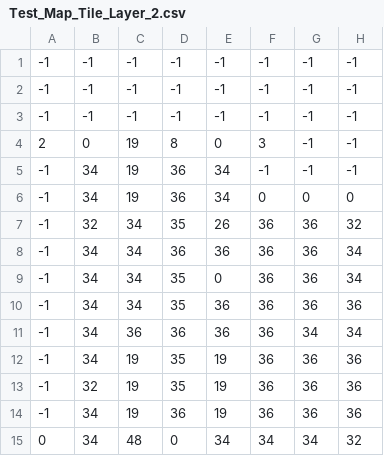
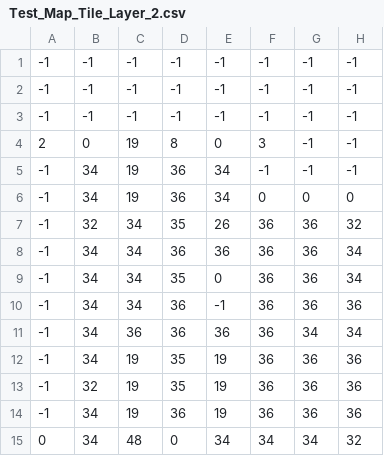
Before and after one commit to KentPhan/Escapenstein_Game, a CSV file: StickyHandGame_C9_RP7/StickyHandGame_C9_RP7/Content/Levels/Test_Map_Tile_Layer_2.csv, drawn as a sheet; only a part is shown; the diff names each change by its address in the sheet, - before the commit and + after, or states it on an @@ line.

```diff
--- a/StickyHandGame_C9_RP7/StickyHandGame_C9_RP7/Content/Levels/Test_Map_Tile_Layer_2.csv
+++ b/StickyHandGame_C9_RP7/StickyHandGame_C9_RP7/Content/Levels/Test_Map_Tile_Layer_2.csv
-D10: 35
+D10: 36
-E10: 36
+E10: -1
```
Also changed, not shown: 8 other files.
